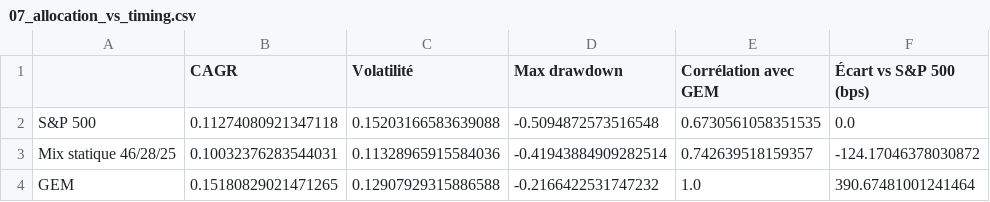
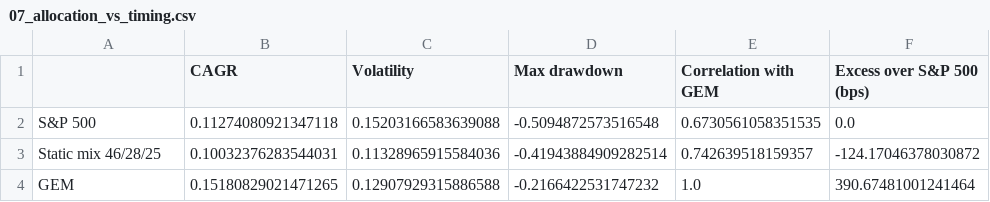
Before and after one commit to Petitmarius/Backtest_Strategies, a CSV file: output/tables/07_allocation_vs_timing.csv, drawn as a sheet.

```diff
--- a/output/tables/07_allocation_vs_timing.csv
+++ b/output/tables/07_allocation_vs_timing.csv
@@ -1,4 +1,4 @@
-,CAGR,Volatilité,Max drawdown,Corrélation avec GEM,Écart vs S&P 500 (bps)
+,CAGR,Volatility,Max drawdown,Correlation with GEM,Excess over S&P 500 (bps)
 S&P 500,0.11274080921347118,0.15203166583639088,-0.5094872573516548,0.6730561058351535,0.0
-Mix statique 46/28/25,0.10032376283544031,0.11328965915584036,-0.41943884909282514,0.742639518159357,-124.17046378030872
+Static mix 46/28/25,0.10032376283544031,0.11328965915584036,-0.41943884909282514,0.742639518159357,-124.17046378030872
 GEM,0.15180829021471265,0.12907929315886588,-0.2166422531747232,1.0,390.67481001241464
```
Also changed, not shown: output/tables/01_performance.csv, output/tables/02_decomposition.csv, 14 other files.
